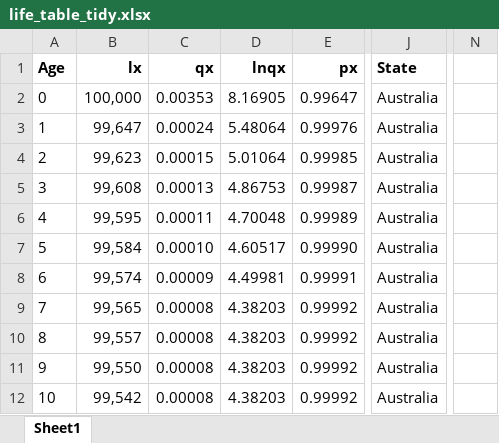
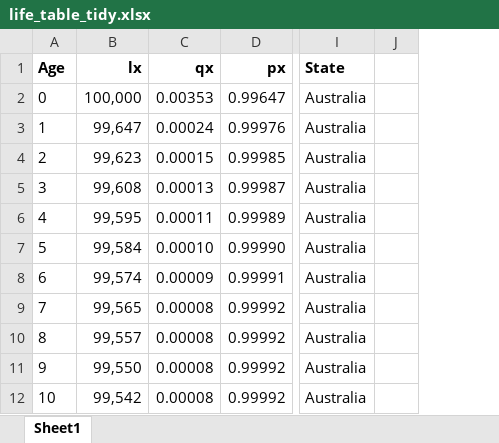
Before and after one commit to amalirajapaksha/health-data-dashboard, an Excel workbook: life_table_tidy.xlsx, sheet Sheet1, drawn as a sheet; only a part is shown, gaps mark what is left out; values as stored, in another font and other column widths than the file's, no borders; removed rows and columns are numbered as before the commit, all else as after; the diff names each change by its address in the sheet, - before the commit and + after, or states it on an @@ line.

```diff
--- a/life_table_tidy.xlsx (sheet Sheet1)
+++ b/life_table_tidy.xlsx (sheet Sheet1)
-column D (lnqx), rows 2-12: 8.16905 | 5.48064 | 5.01064 | 4.86753 | 4.70048 | 4.60517 | 4.49981 | 4.38203 | 4.38203 | 4.38203 | 4.38203
+column J, empty
-column N, empty
```
Also changed, not shown: formulas that keep their value, rates.xlsx, 11 other files.
